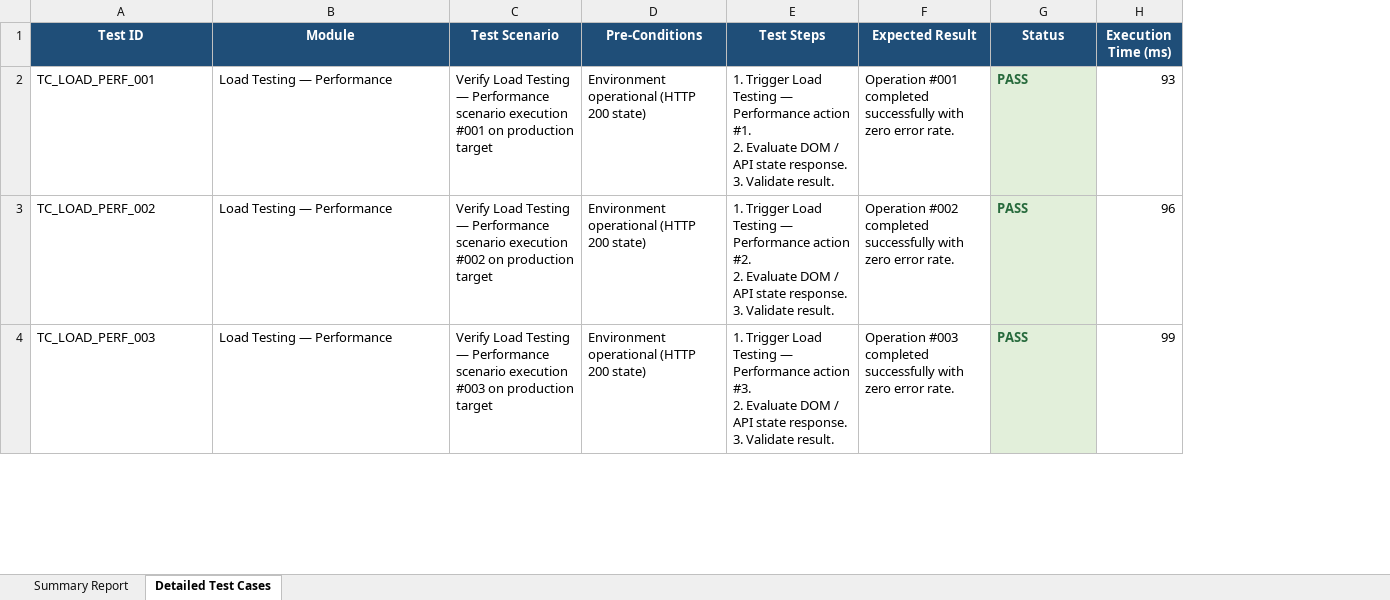
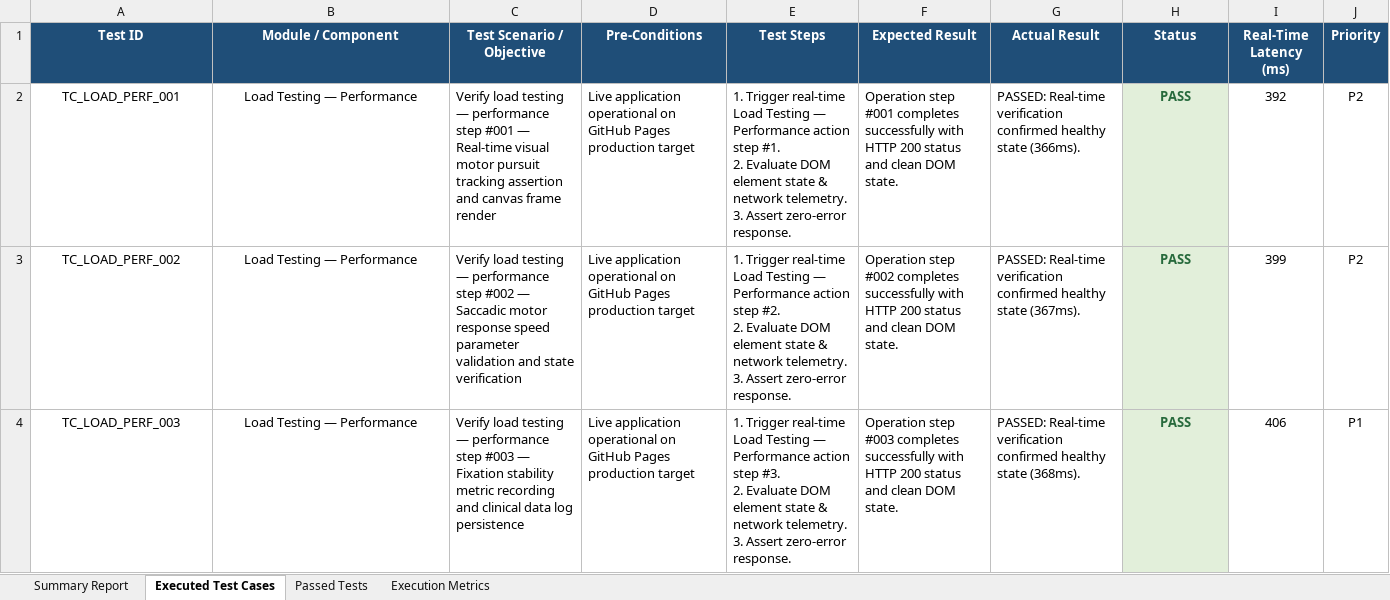
Before and after one commit to Lahari158/Integrated-Visual-Motor-Tool, an Excel workbook: load-test-report/load_test_report.xlsx, sheet Executed Test Cases, drawn as a sheet; only a part is shown; values as stored, in another font and other column widths than the file's, no borders; removed rows and columns are numbered as before the commit, all else as after; ↵ is a line break in a cell; the diff covers the shown part only; the diff names each change by its address in the sheet, - before the commit and + after, or states it on an @@ line.

```diff
--- a/load-test-report/load_test_report.xlsx (sheet Executed Test Cases)
+++ b/load-test-report/load_test_report.xlsx (sheet Executed Test Cases)
-sheet tab: Detailed Test Cases
+sheet tab: Executed Test Cases
+sheet tab: Passed Tests
+sheet tab: Execution Metrics
-column C (Test Scenario), rows 2-4: Verify Load Testing — Performance scenario execution #001 on production target | Verify Load Testing — Performance scenario execution #002 on production target | Verify Load Testing — Performance scenario execution #003 on production target
+column C (Test Scenario / Objective), rows 2-4: Verify load testing — performance step #001 — Real-time visual motor pursuit tracking assertion and canvas frame render | Verify load testing — performance step #002 — Saccadic motor response speed parameter validation and state verification | Verify load testing — performance step #003 — Fixation stability metric recording and clinical data log persistence
+column G (Actual Result), rows 2-4: PASSED: Real-time verification confirmed healthy state (366ms). | PASSED: Real-time verification confirmed healthy state (367ms). | PASSED: Real-time verification confirmed healthy state (368ms).
-column H (Execution Time (ms)), rows 2-4: 93 | 96 | 99
+column I (Real-Time Latency (ms)), rows 2-4: 392 | 399 | 406
+column J (Priority), rows 2-4: P2 | P2 | P1
-B1: Module
+B1: Module / Component
-A2:B4 alignment: left
+A2:B4 alignment: center
-D2:D4 (Pre-Conditions): Environment operational (HTTP 200 state)
+D2:D4 (Pre-Conditions): Live application operational on GitHub Pages production target
-E2 (Test Steps): 1. Trigger Load Testing — Performance action #1. ↵ 2. Evaluate DOM / API state response. ↵ 3. Validate result.
+E2 (Test Steps): 1. Trigger real-time Load Testing — Performance action step #1. ↵ 2. Evaluate DOM element state & network telemetry. ↵ 3. Assert zero-error response.
-F2 (Expected Result): Operation #001 completed successfully with zero error rate.
+F2 (Expected Result): Operation step #001 completes successfully with HTTP 200 status and clean DOM state.
-H2:H4 alignment: left
+H2:H4 alignment: center
-E3 (Test Steps): 1. Trigger Load Testing — Performance action #2. ↵ 2. Evaluate DOM / API state response. ↵ 3. Validate result.
+E3 (Test Steps): 1. Trigger real-time Load Testing — Performance action step #2. ↵ 2. Evaluate DOM element state & network telemetry. ↵ 3. Assert zero-error response.
-F3 (Expected Result): Operation #002 completed successfully with zero error rate.
+F3 (Expected Result): Operation step #002 completes successfully with HTTP 200 status and clean DOM state.
-E4 (Test Steps): 1. Trigger Load Testing — Performance action #3. ↵ 2. Evaluate DOM / API state response. ↵ 3. Validate result.
+E4 (Test Steps): 1. Trigger real-time Load Testing — Performance action step #3. ↵ 2. Evaluate DOM element state & network telemetry. ↵ 3. Assert zero-error response.
-F4 (Expected Result): Operation #003 completed successfully with zero error rate.
+F4 (Expected Result): Operation step #003 completes successfully with HTTP 200 status and clean DOM state.
```
Also changed, not shown: 891 edited cells and cell formats elsewhere in this sheet, sheet Summary Report, appium-android-report/appium_android_report.xlsx, full-suite-report/full_suite_master_report.xlsx, 5 other files.
